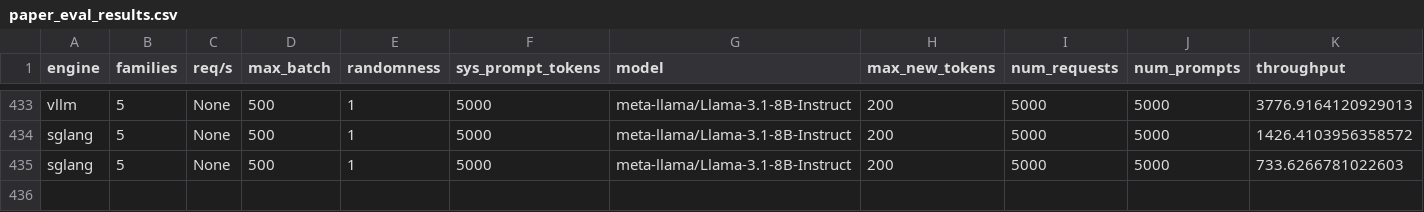
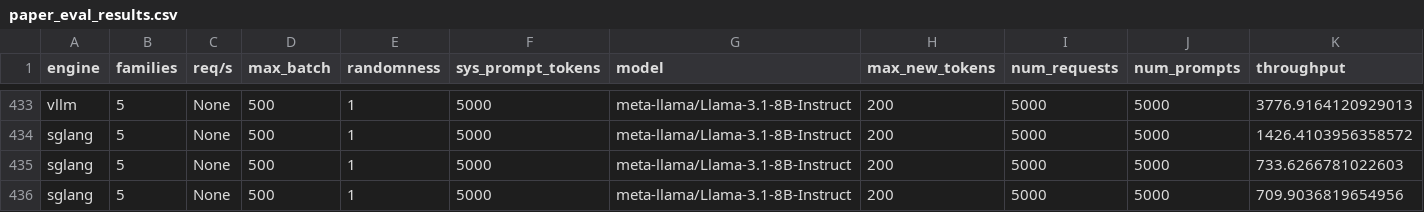
Before and after one commit to sakshamrathi21/Structured_LLM_Optimization, a CSV file: code/vllm/paper_eval_results.csv, drawn as a sheet; only a part is shown, gaps mark what is left out; rows hold the shown columns only; the diff names each change by its address in the sheet, - before the commit and + after, or states it on an @@ line.

```diff
--- a/code/vllm/paper_eval_results.csv
+++ b/code/vllm/paper_eval_results.csv
+row 436: sglang | 5 | None | 500 | 1 | 5000 | meta-llama/Llama-3.1-8B-Instruct | 200 | 5000 | 5000 | 709.9036819654956
```
Also changed, not shown: 3 other files.
